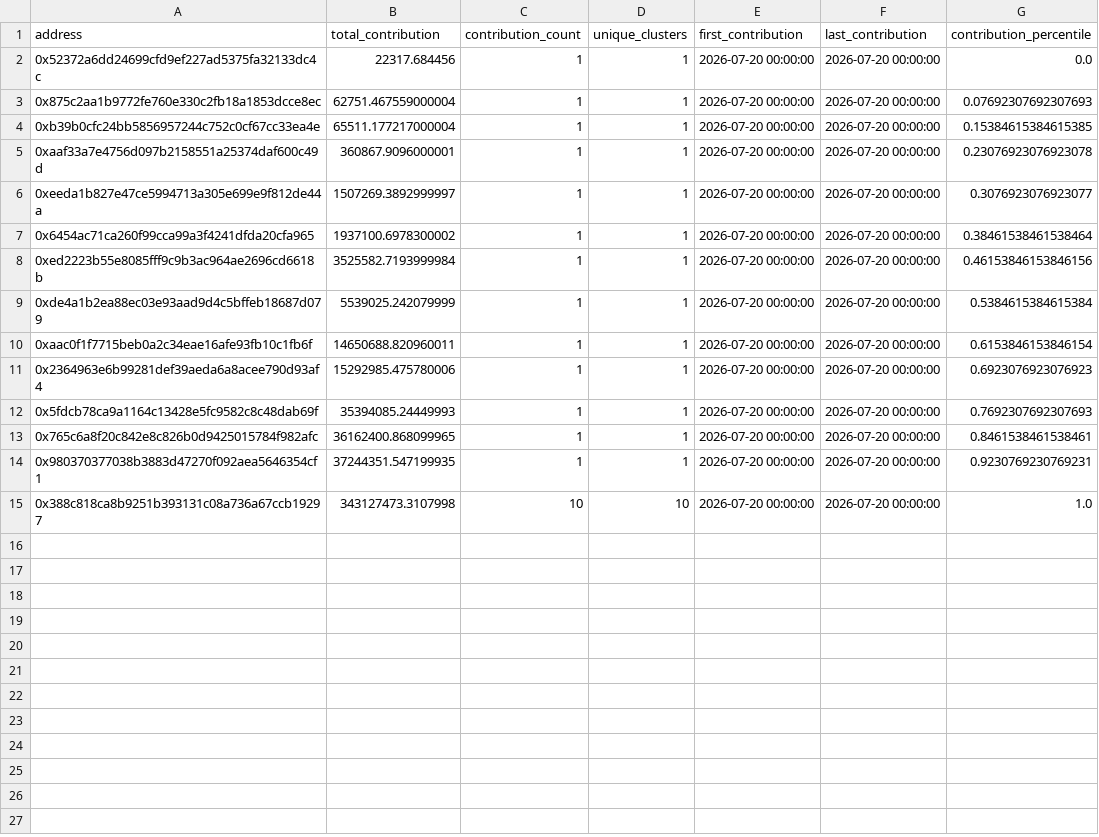
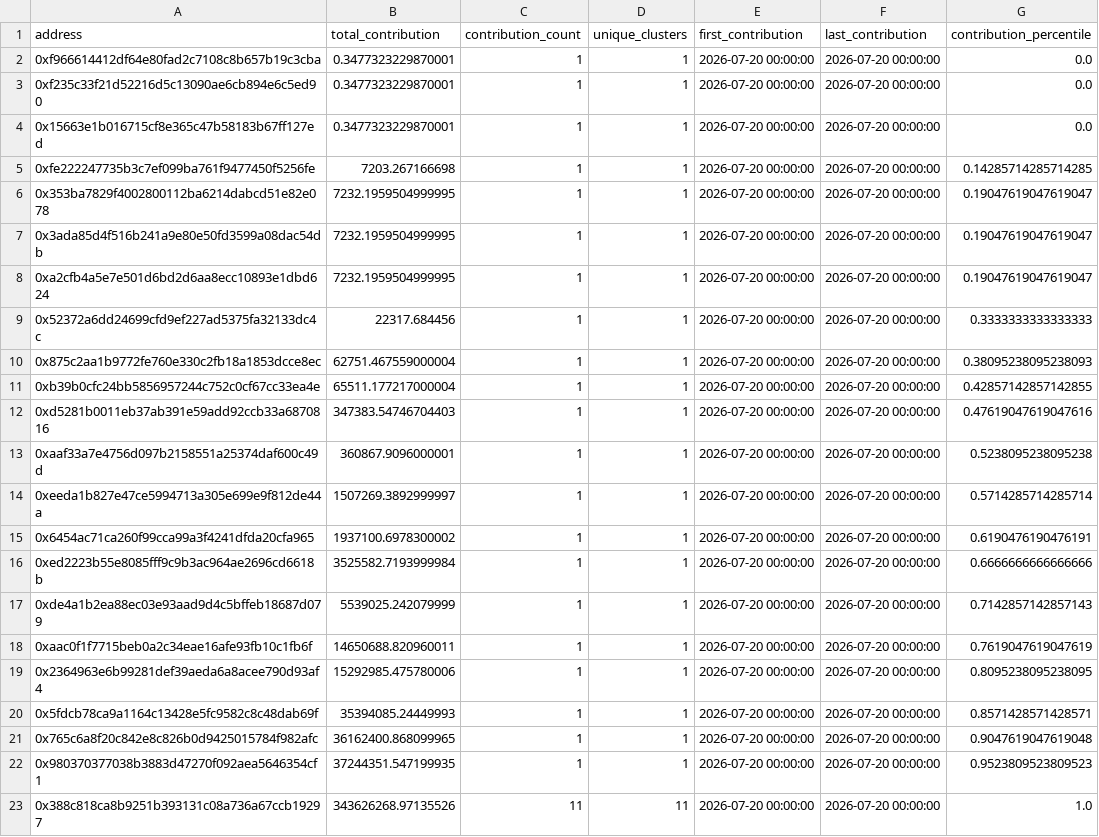
Before and after one commit to ObolNetwork/obol_incentives_reports, a CSV file: week_2026-07-20/contributions_summary.csv, drawn as a sheet.

Commit message:
docs(report): add transparency report for week_2026-07-20
        - Added contributions summary
        - Added incentives summary
        - Added address mappings
        - Updated summary report

```diff
--- a/week_2026-07-20/contributions_summary.csv
+++ b/week_2026-07-20/contributions_summary.csv
@@ -1,15 +1,23 @@
 address,total_contribution,contribution_count,unique_clusters,first_contribution,last_contribution,contribution_percentile
-0x52372a6dd24699cfd9ef227ad5375fa32133dc4c,22317.684456,1,1,2026-07-20 00:00:00,2026-07-20 00:00:00,0.0
-0x875c2aa1b9772fe760e330c2fb18a1853dcce8ec,62751.467559000004,1,1,2026-07-20 00:00:00,2026-07-20 00:00:00,0.07692307692307693
-0xb39b0cfc24bb5856957244c752c0cf67cc33ea4e,65511.177217000004,1,1,2026-07-20 00:00:00,2026-07-20 00:00:00,0.15384615384615385
-0xaaf33a7e4756d097b2158551a25374daf600c49d,360867.9096000001,1,1,2026-07-20 00:00:00,2026-07-20 00:00:00,0.23076923076923078
-0xeeda1b827e47ce5994713a305e699e9f812de44a,1507269.3892999997,1,1,2026-07-20 00:00:00,2026-07-20 00:00:00,0.3076923076923077
-0x6454ac71ca260f99cca99a3f4241dfda20cfa965,1937100.6978300002,1,1,2026-07-20 00:00:00,2026-07-20 00:00:00,0.38461538461538464
-0xed2223b55e8085fff9c9b3ac964ae2696cd6618b,3525582.7193999984,1,1,2026-07-20 00:00:00,2026-07-20 00:00:00,0.46153846153846156
-0xde4a1b2ea88ec03e93aad9d4c5bffeb18687d079,5539025.242079999,1,1,2026-07-20 00:00:00,2026-07-20 00:00:00,0.5384615384615384
-0xaac0f1f7715beb0a2c34eae16afe93fb10c1fb6f,14650688.820960011,1,1,2026-07-20 00:00:00,2026-07-20 00:00:00,0.6153846153846154
-0x2364963e6b99281def39aeda6a8acee790d93af4,15292985.475780006,1,1,2026-07-20 00:00:00,2026-07-20 00:00:00,0.6923076923076923
-0x5fdcb78ca9a1164c13428e5fc9582c8c48dab69f,35394085.24449993,1,1,2026-07-20 00:00:00,2026-07-20 00:00:00,0.7692307692307693
-0x765c6a8f20c842e8c826b0d9425015784f982afc,36162400.868099965,1,1,2026-07-20 00:00:00,2026-07-20 00:00:00,0.8461538461538461
-0x980370377038b3883d47270f092aea5646354cf1,37244351.547199935,1,1,2026-07-20 00:00:00,2026-07-20 00:00:00,0.9230769230769231
-0x388c818ca8b9251b393131c08a736a67ccb19297,343127473.3107998,10,10,2026-07-20 00:00:00,2026-07-20 00:00:00,1.0
+0xf966614412df64e80fad2c7108c8b657b19c3cba,0.3477323229870001,1,1,2026-07-20 00:00:00,2026-07-20 00:00:00,0.0
+0xf235c33f21d52216d5c13090ae6cb894e6c5ed90,0.3477323229870001,1,1,2026-07-20 00:00:00,2026-07-20 00:00:00,0.0
+0x15663e1b016715cf8e365c47b58183b67ff127ed,0.3477323229870001,1,1,2026-07-20 00:00:00,2026-07-20 00:00:00,0.0
+0xfe222247735b3c7ef099ba761f9477450f5256fe,7203.267166698,1,1,2026-07-20 00:00:00,2026-07-20 00:00:00,0.14285714285714285
+0x353ba7829f4002800112ba6214dabcd51e82e078,7232.1959504999995,1,1,2026-07-20 00:00:00,2026-07-20 00:00:00,0.19047619047619047
+0x3ada85d4f516b241a9e80e50fd3599a08dac54db,7232.1959504999995,1,1,2026-07-20 00:00:00,2026-07-20 00:00:00,0.19047619047619047
+0xa2cfb4a5e7e501d6bd2d6aa8ecc10893e1dbd624,7232.1959504999995,1,1,2026-07-20 00:00:00,2026-07-20 00:00:00,0.19047619047619047
+0x52372a6dd24699cfd9ef227ad5375fa32133dc4c,22317.684456,1,1,2026-07-20 00:00:00,2026-07-20 00:00:00,0.3333333333333333
+0x875c2aa1b9772fe760e330c2fb18a1853dcce8ec,62751.467559000004,1,1,2026-07-20 00:00:00,2026-07-20 00:00:00,0.38095238095238093
+0xb39b0cfc24bb5856957244c752c0cf67cc33ea4e,65511.177217000004,1,1,2026-07-20 00:00:00,2026-07-20 00:00:00,0.42857142857142855
+0xd5281b0011eb37ab391e59add92ccb33a6870816,347383.54746704403,1,1,2026-07-20 00:00:00,2026-07-20 00:00:00,0.47619047619047616
+0xaaf33a7e4756d097b2158551a25374daf600c49d,360867.9096000001,1,1,2026-07-20 00:00:00,2026-07-20 00:00:00,0.5238095238095238
+0xeeda1b827e47ce5994713a305e699e9f812de44a,1507269.3892999997,1,1,2026-07-20 00:00:00,2026-07-20 00:00:00,0.5714285714285714
+0x6454ac71ca260f99cca99a3f4241dfda20cfa965,1937100.6978300002,1,1,2026-07-20 00:00:00,2026-07-20 00:00:00,0.6190476190476191
+0xed2223b55e8085fff9c9b3ac964ae2696cd6618b,3525582.7193999984,1,1,2026-07-20 00:00:00,2026-07-20 00:00:00,0.6666666666666666
+0xde4a1b2ea88ec03e93aad9d4c5bffeb18687d079,5539025.242079999,1,1,2026-07-20 00:00:00,2026-07-20 00:00:00,0.7142857142857143
+0xaac0f1f7715beb0a2c34eae16afe93fb10c1fb6f,14650688.820960011,1,1,2026-07-20 00:00:00,2026-07-20 00:00:00,0.7619047619047619
+0x2364963e6b99281def39aeda6a8acee790d93af4,15292985.475780006,1,1,2026-07-20 00:00:00,2026-07-20 00:00:00,0.8095238095238095
+0x5fdcb78ca9a1164c13428e5fc9582c8c48dab69f,35394085.24449993,1,1,2026-07-20 00:00:00,2026-07-20 00:00:00,0.8571428571428571
+0x765c6a8f20c842e8c826b0d9425015784f982afc,36162400.868099965,1,1,2026-07-20 00:00:00,2026-07-20 00:00:00,0.9047619047619048
+0x980370377038b3883d47270f092aea5646354cf1,37244351.547199935,1,1,2026-07-20 00:00:00,2026-07-20 00:00:00,0.9523809523809523
+0x388c818ca8b9251b393131c08a736a67ccb19297,343626268.97135526,11,11,2026-07-20 00:00:00,2026-07-20 00:00:00,1.0
```
Also changed, not shown: 3 other files.
